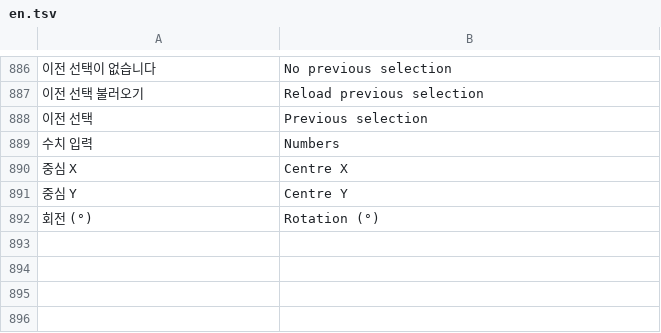
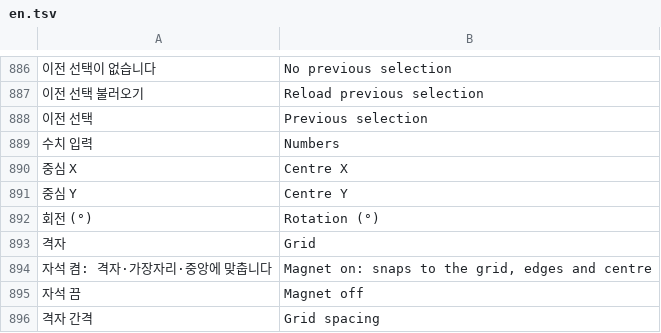
Before and after one commit to kjt7942/ProSketch, a TSV file: app/src/main/assets/i18n/en.tsv, drawn as a sheet; only a part is shown, gaps mark what is left out; the diff names each change by its address in the sheet, - before the commit and + after, or states it on an @@ line.

```diff
--- a/app/src/main/assets/i18n/en.tsv
+++ b/app/src/main/assets/i18n/en.tsv
+row 893: 격자 | Grid
+row 894: 자석 켬: 격자·가장자리·중앙에 맞춥니다 | Magnet on: snaps to the grid, edges and centre
+row 895: 자석 끔 | Magnet off
+row 896: 격자 간격 | Grid spacing
```
Also changed, not shown: 5 other files.
